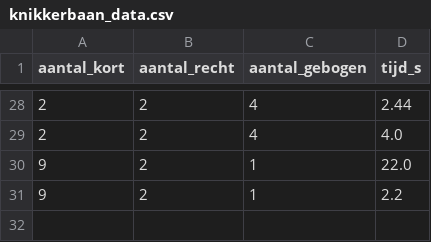
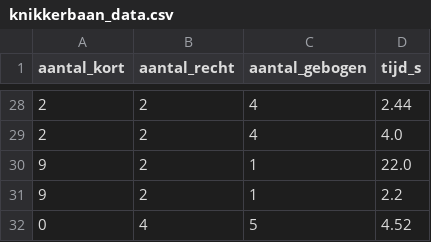
Before and after one commit to DatalabHvA/knikkerbaan2, a CSV file: knikkerbaan_data.csv, drawn as a sheet; only a part is shown, gaps mark what is left out.

Commit message:
Update CSV via API 03-10-2026, 11:13:43

```diff
--- a/knikkerbaan_data.csv
+++ b/knikkerbaan_data.csv
@@ -31 +31,2 @@ aantal_kort,aantal_recht,aantal_gebogen,tijd_s
 9,2,1,2.2
+0,4,5,4.52
```
